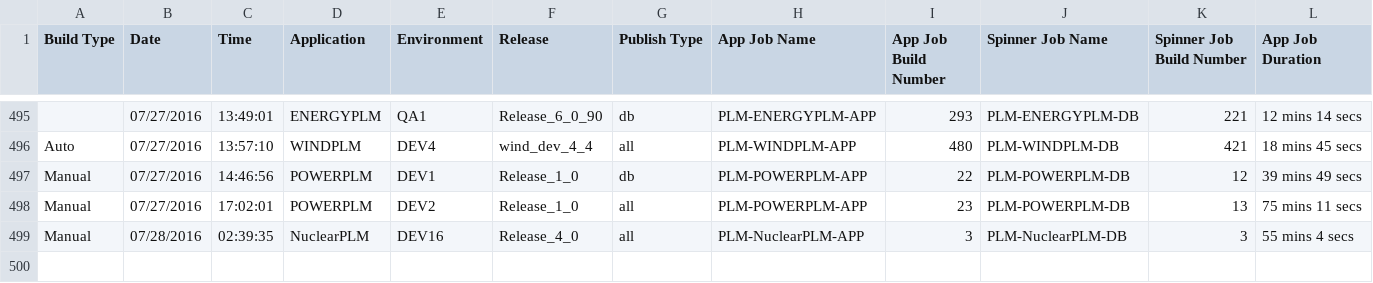
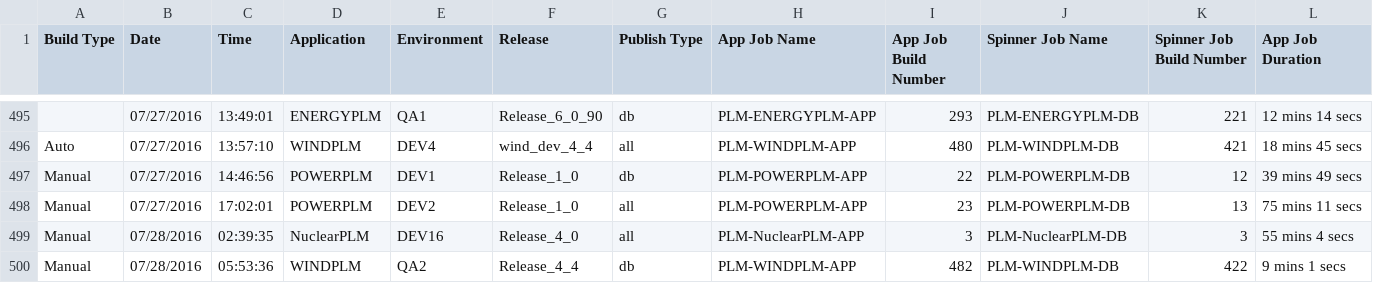
Before and after one commit to veersudhir83/csv-to-html-table, a CSV file: data/PLM_BUILD_METRICS.CSV, drawn as a sheet; only a part is shown, gaps mark what is left out; rows hold the shown columns only; the diff names each change by its address in the sheet, - before the commit and + after, or states it on an @@ line.

Commit message:
New Metrics File at 07-28-2016 16:04:22

```diff
--- a/data/PLM_BUILD_METRICS.CSV
+++ b/data/PLM_BUILD_METRICS.CSV
+row 500: Manual | 07/28/2016 | 05:53:36 | WINDPLM | QA2 | Release_4_4 | db | PLM-WINDPLM-APP | 482 | PLM-WINDPLM-DB | 422 | 9 mins 1 secs
```
